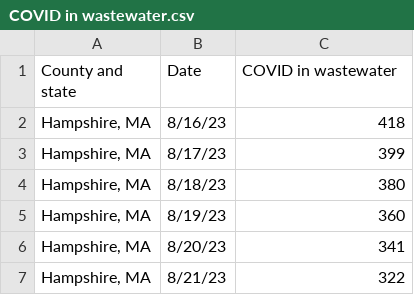
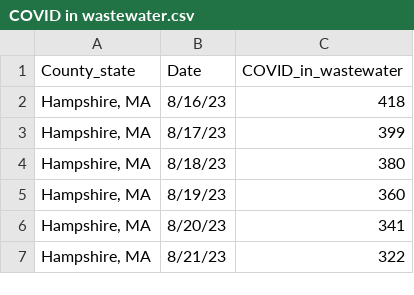
Before and after one commit to sagransj/COVIDwastewaterMAF2023, a CSV file: COVID in wastewater.csv, drawn as a sheet; only a part is shown.

Commit message:
Update COVID in wastewater.csv

```diff
--- a/COVID in wastewater.csv
+++ b/COVID in wastewater.csv
@@ -1,2 +1,2 @@
-County and state,Date,COVID in wastewater
+County_state,Date,COVID_in_wastewater
 "Hampshire, MA",8/16/23,418
```
